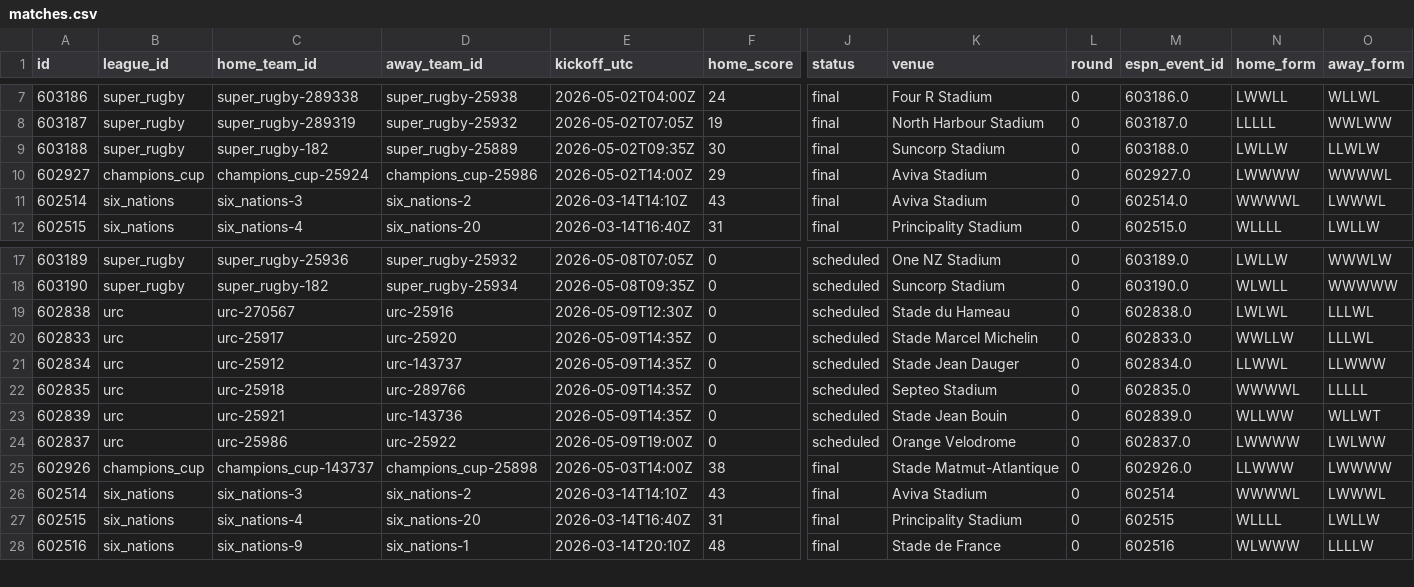
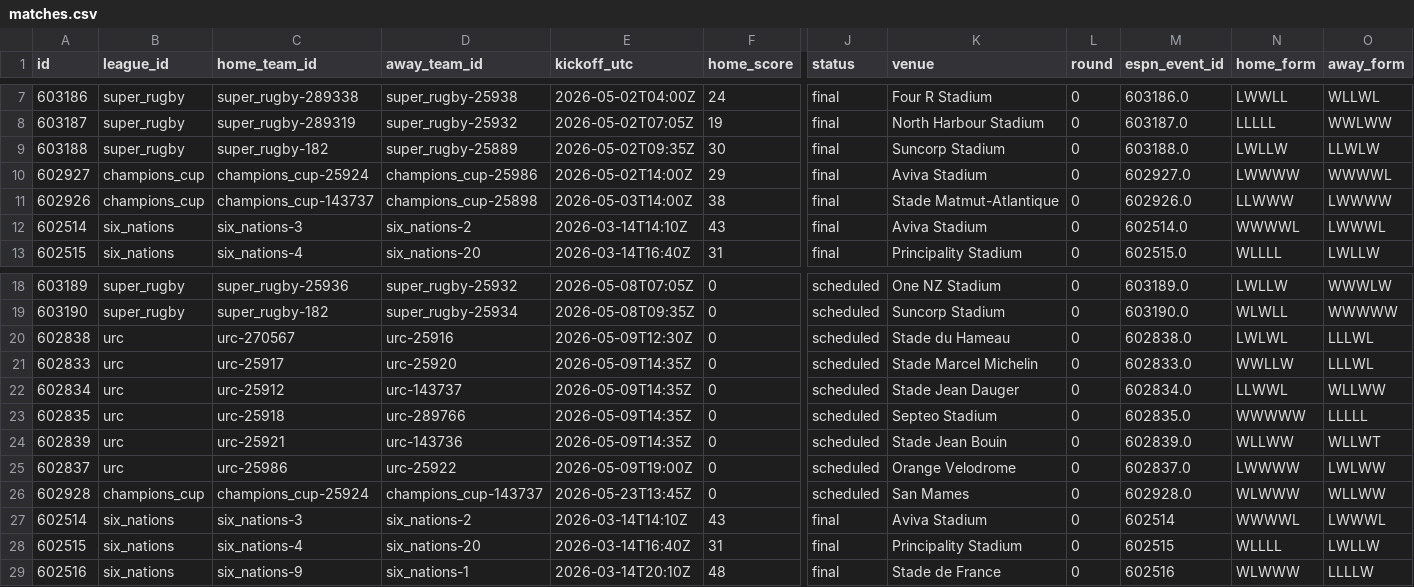
Before and after one commit to gmalbert/rugby, a CSV file: data_files/csv/matches.csv, drawn as a sheet; only a part is shown, gaps mark what is left out; addresses are those after the commit; rows hold the shown columns only; the diff names each change by its address in the sheet, - before the commit and + after, or states it on an @@ line.

```diff
--- a/data_files/csv/matches.csv
+++ b/data_files/csv/matches.csv
@@ row 25 moved to row 11: 602926 @@
-O22 (away_form): LLWWW
+O22 (away_form): WLLWW
-N23 (home_form): WWWWL
+N23 (home_form): WWWWW
+row 26: 602928 | champions_cup | champions_cup-25924 | champions_cup-143737 | 2026-05-23T13:45Z | 0 | scheduled | San Mames | 0 | 602928.0 | WLWWW | WLLWW
```
Also changed, not shown: 3 other files.
